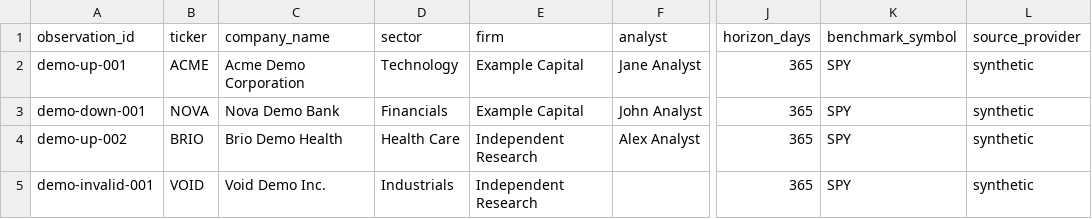
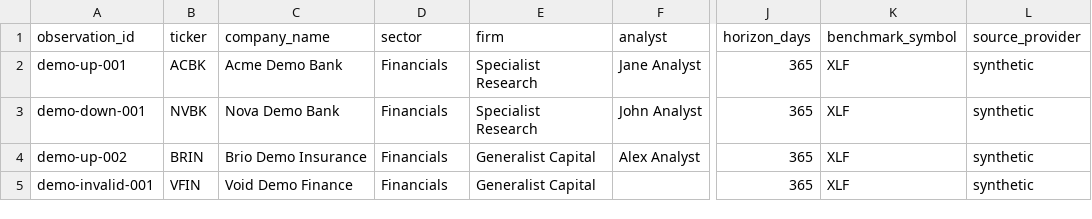
Before and after one commit to maverickgtm/marketwitness, a CSV file: data/samples/targets.csv, drawn as a sheet; only a part is shown, gaps mark what is left out; the diff names each change by its address in the sheet, - before the commit and + after, or states it on an @@ line.

```diff
--- a/data/samples/targets.csv
+++ b/data/samples/targets.csv
-B2 (ticker): ACME
+B2 (ticker): ACBK
-C2 (company_name): Acme Demo Corporation
+C2 (company_name): Acme Demo Bank
-D2 (sector): Technology
+D2 (sector): Financials
-E2:E3 (firm): Example Capital
+E2:E3 (firm): Specialist Research
-K2:K5 (benchmark_symbol): SPY
+K2:K5 (benchmark_symbol): XLF
-B3 (ticker): NOVA
+B3 (ticker): NVBK
-B4 (ticker): BRIO
+B4 (ticker): BRIN
-C4 (company_name): Brio Demo Health
+C4 (company_name): Brio Demo Insurance
-D4 (sector): Health Care
+D4 (sector): Financials
-E4:E5 (firm): Independent Research
+E4:E5 (firm): Generalist Capital
-B5 (ticker): VOID
+B5 (ticker): VFIN
-C5 (company_name): Void Demo Inc.
+C5 (company_name): Void Demo Finance
-D5 (sector): Industrials
+D5 (sector): Financials
```
Also changed, not shown: data/samples/prices.csv, 20 other files.
